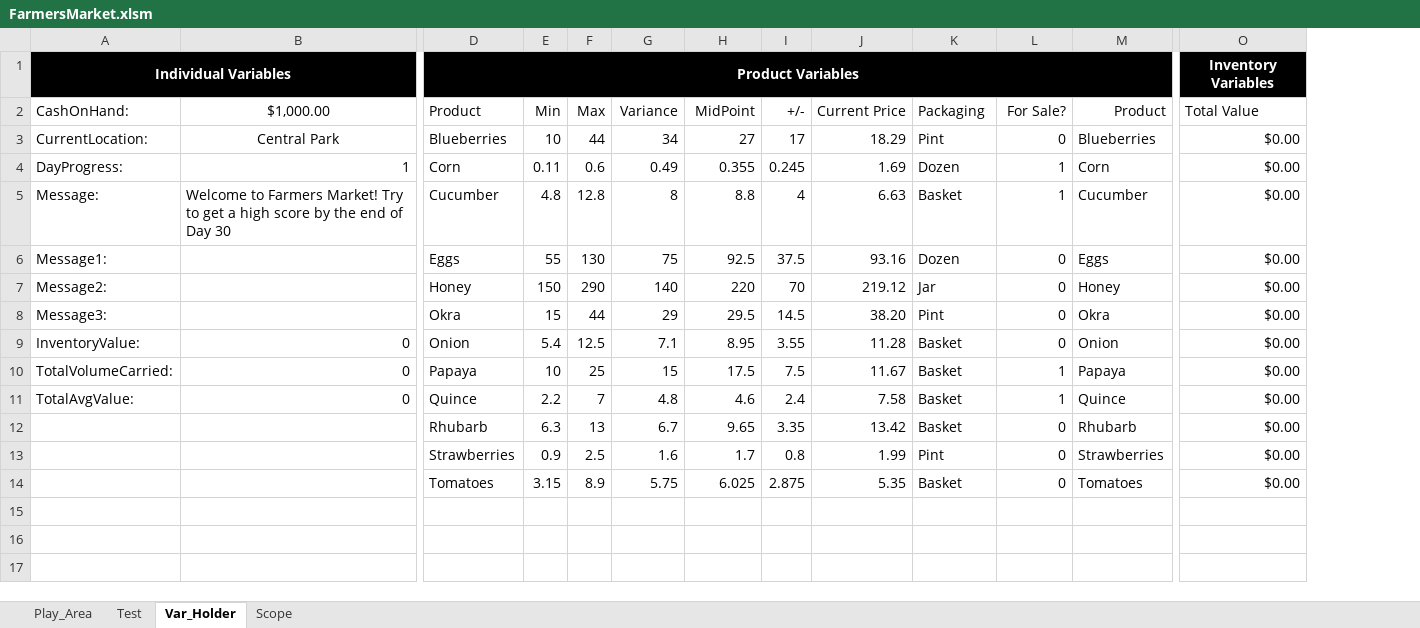
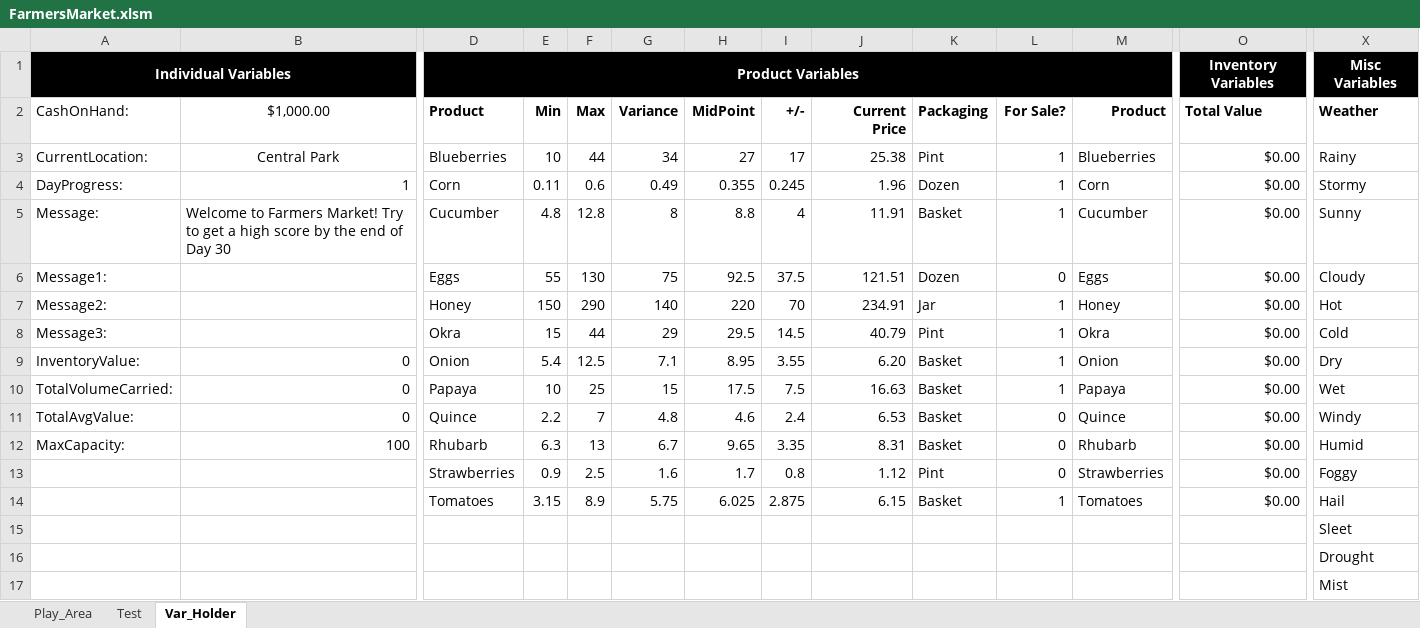
Before and after one commit to falcon9857/FarmersMarket, an Excel workbook: FarmersMarket.xlsm, sheet Var_Holder, drawn as a sheet; only a part is shown, gaps mark what is left out; values as stored, in another font and other column widths than the file's, no borders; rows hold the shown columns only; the diff covers the shown part only; the diff names each change by its address in the sheet, - before the commit and + after, or states it on an @@ line.

```diff
--- a/FarmersMarket.xlsm (sheet Var_Holder)
+++ b/FarmersMarket.xlsm (sheet Var_Holder)
-sheet tab: Scope
+column X (Weather), row 1: Misc Variables; rows 3-14: Rainy | Stormy | Sunny | Cloudy | Hot | Cold | Dry | Wet | Windy | Humid | Foggy | Hail
-D2:M2 bold: off
+D2:M2 bold: on
-O2 bold: off
+O2 bold: on
-J3 (Current Price): 18.29
+J3 (Current Price): 25.38
-L3 (For Sale?): 0
+L3 (For Sale?): 1
-J4 (Current Price): 1.69
+J4 (Current Price): 1.96
-J5 (Current Price): 6.63
+J5 (Current Price): 11.91
-J6 (Current Price): 93.16
+J6 (Current Price): 121.51
-J7 (Current Price): 219.12
+J7 (Current Price): 234.91
-L7:L9 (For Sale?): 0
+L7:L9 (For Sale?): 1
-J8 (Current Price): 38.20
+J8 (Current Price): 40.79
-J9 (Current Price): 11.28
+J9 (Current Price): 6.20
-J10 (Current Price): 11.67
+J10 (Current Price): 16.63
-J11 (Current Price): 7.58
+J11 (Current Price): 6.53
-L11 (For Sale?): 1
+L11 (For Sale?): 0
-A12 (CashOnHand:): (empty)
+A12 (CashOnHand:): MaxCapacity:
-B12 ($1,000.00): (empty)
+B12 ($1,000.00): 100
-J12 (Current Price): 13.42
+J12 (Current Price): 8.31
-J13 (Current Price): 1.99
+J13 (Current Price): 1.12
-J14 (Current Price): 5.35
+J14 (Current Price): 6.15
-L14 (For Sale?): 0
+L14 (For Sale?): 1
+row 15:  |  |  |  |  |  |  |  |  |  |  |  |  | Sleet
+row 16:  |  |  |  |  |  |  |  |  |  |  |  |  | Drought
+row 17:  |  |  |  |  |  |  |  |  |  |  |  |  | Mist
```
Also changed, not shown: 1 added column and cell formats elsewhere in this sheet, sheet Play_Area.
